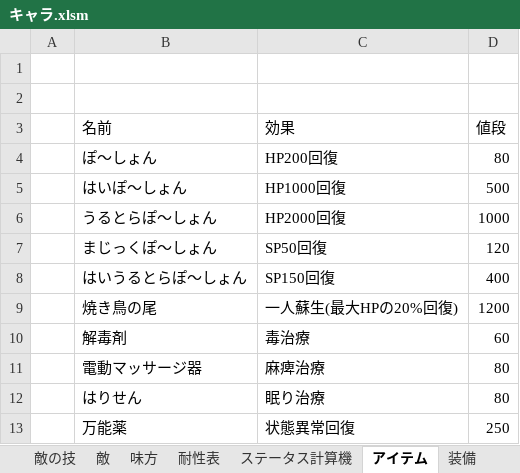
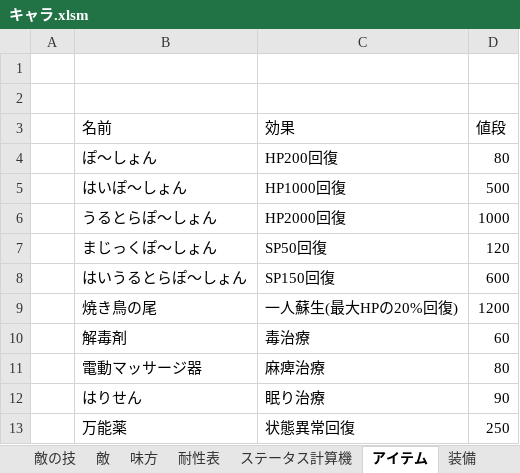
Before and after one commit to saltori/Charlotte-quest, an Excel workbook: 資料/キャラ.xlsm, sheet アイテム, drawn as a sheet; values as stored, in another font and other column widths than the file's, no borders; charts and pictures not drawn; the diff names each change by its address in the sheet, - before the commit and + after, or states it on an @@ line.

```diff
--- a/資料/キャラ.xlsm (sheet アイテム)
+++ b/資料/キャラ.xlsm (sheet アイテム)
-D8 (値段): 400
+D8 (値段): 600
-D12 (値段): 80
+D12 (値段): 90
```
Also changed, not shown: sheet 経験値, sheet 味方の技, sheet 装備, charts or pictures, 資料/ゲームフロー.xlsx, 1 other file.
